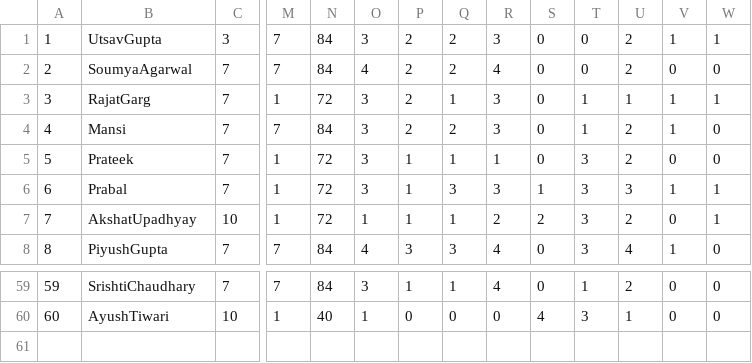
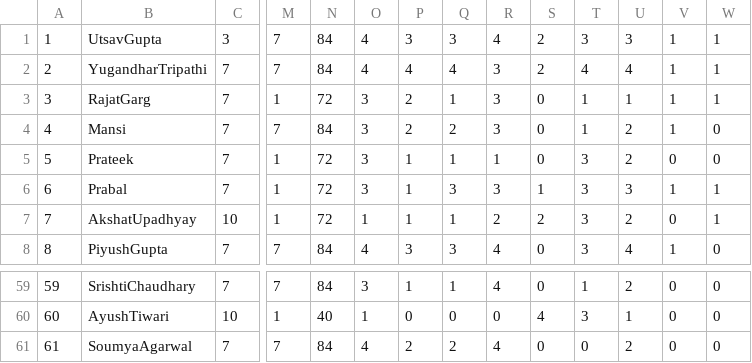
Before and after one commit to Yugandhartripathi/APS-Genetic, a CSV file: processedData.csv, drawn as a sheet; only a part is shown, gaps mark what is left out; rows hold the shown columns only; the diff names each change by its address in the sheet, - before the commit and + after, or states it on an @@ line.

```diff
--- a/processedData.csv
+++ b/processedData.csv
-O1: 3
+O1: 4
-P1: 2
+P1: 3
-Q1: 2
+Q1: 3
-R1: 3
+R1: 4
-S1: 0
+S1: 2
-T1: 0
+T1: 3
-U1: 2
+U1: 3
+row 2: 2 | YugandharTripathi | 7 | 7 | 84 | 4 | 4 | 4 | 3 | 2 | 4 | 4 | 1 | 1
@@ row 2 moved to row 61: 61 @@
```
Also changed, not shown: 8 other files.
